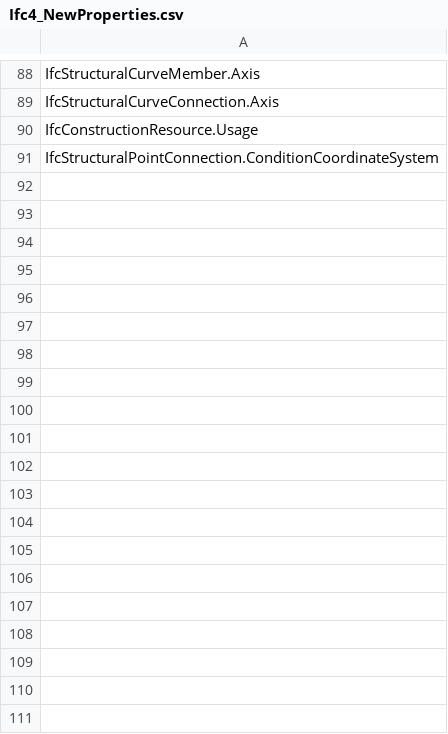
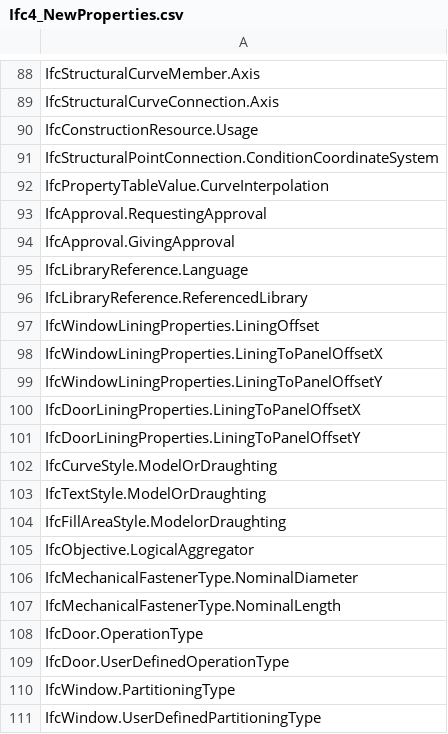
Before and after one commit to martin1cerny/XbimExpress, a CSV file: Xbim.CodeGeneration/Differences/Ifc4_NewProperties.csv, drawn as a sheet; only a part is shown, gaps mark what is left out; the diff covers the shown part only.

```diff
--- a/Xbim.CodeGeneration/Differences/Ifc4_NewProperties.csv
+++ b/Xbim.CodeGeneration/Differences/Ifc4_NewProperties.csv
@@ -91 +91,21 @@ IfcConstructionResource.Usage
 IfcStructuralPointConnection.ConditionCoordinateSystem
+IfcPropertyTableValue.CurveInterpolation
+IfcApproval.RequestingApproval
+IfcApproval.GivingApproval
+IfcLibraryReference.Language
+IfcLibraryReference.ReferencedLibrary
+IfcWindowLiningProperties.LiningOffset
+IfcWindowLiningProperties.LiningToPanelOffsetX
+IfcWindowLiningProperties.LiningToPanelOffsetY
+IfcDoorLiningProperties.LiningToPanelOffsetX
+IfcDoorLiningProperties.LiningToPanelOffsetY
+IfcCurveStyle.ModelOrDraughting
+IfcTextStyle.ModelOrDraughting
+IfcFillAreaStyle.ModelorDraughting
+IfcObjective.LogicalAggregator
+IfcMechanicalFastenerType.NominalDiameter
+IfcMechanicalFastenerType.NominalLength
+IfcDoor.OperationType
+IfcDoor.UserDefinedOperationType
+IfcWindow.PartitioningType
+IfcWindow.UserDefinedPartitioningType
```
Also changed, not shown: 11 added rows elsewhere in this file, Xbim.CodeGeneration/Differences/Ifc4_ChangedNameProperties.csv, 5 other files.
